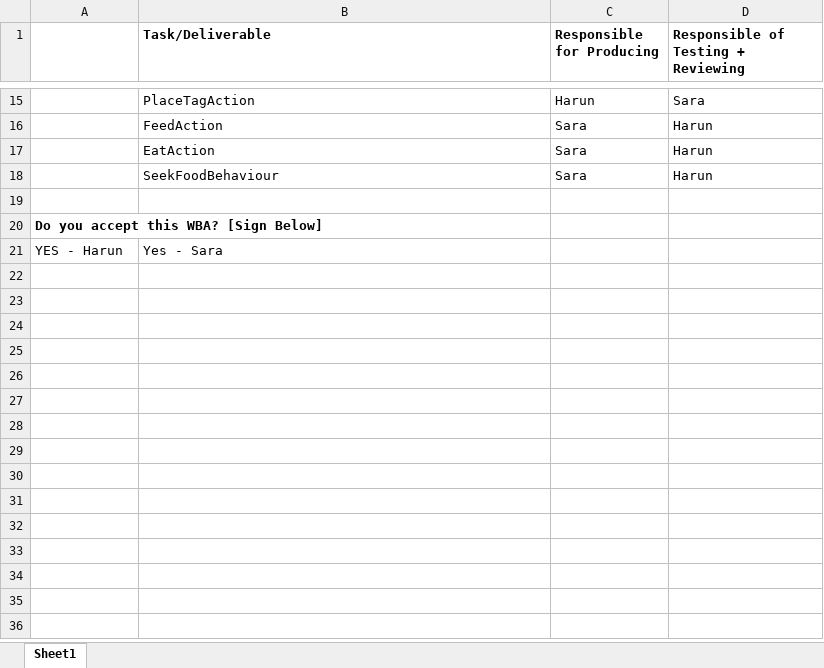
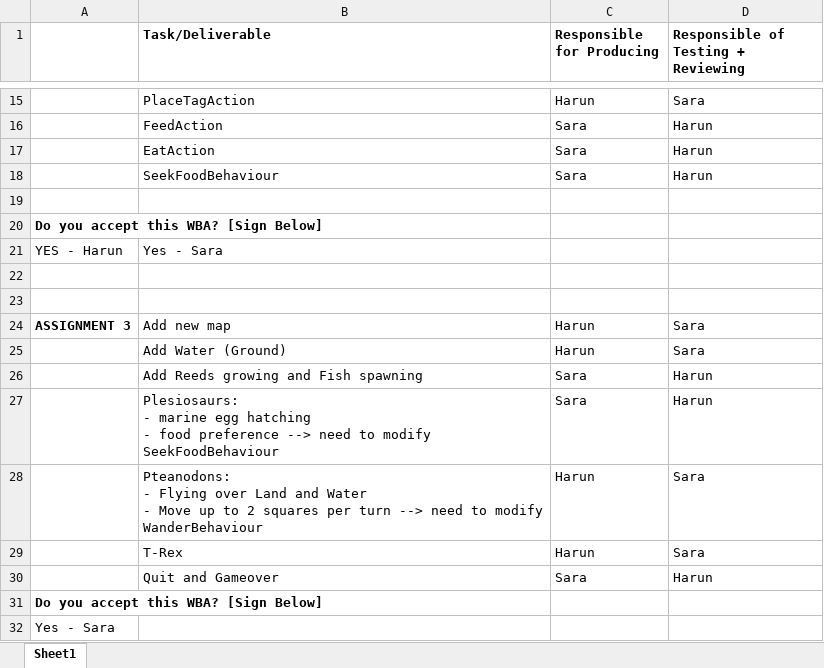
Before and after one commit to saratran/FIT2099-AssignmentProject, an Excel workbook: Design Documents/Work Breakdown Agreement.xlsx, sheet Sheet1, drawn as a sheet; only a part is shown, gaps mark what is left out; values as stored, in another font and other column widths than the file's, no borders; ↵ is a line break in a cell; the diff names each change by its address in the sheet, - before the commit and + after, or states it on an @@ line.

Commit message:
Update WBA for assignment 3

```diff
--- a/Design Documents/Work Breakdown Agreement.xlsx (sheet Sheet1)
+++ b/Design Documents/Work Breakdown Agreement.xlsx (sheet Sheet1)
+row 22: (empty)
+row 23: (empty)
+row 24: ASSIGNMENT 3 | Add new map | Harun | Sara
+row 25:  | Add Water (Ground) | Harun | Sara
+row 26:  | Add Reeds growing and Fish spawning | Sara | Harun
+row 27:  | Plesiosaurs: ↵ - marine egg hatching ↵ - food preference --> need to modify SeekFoodBehaviour | Sara | Harun
+row 28:  | Pteanodons: ↵ - Flying over Land and Water ↵ - Move up to 2 squares per turn --> need to modify WanderBehaviour | Harun | Sara
+row 29:  | T-Rex | Harun | Sara
+row 30:  | Quit and Gameover | Sara | Harun
+row 31: Do you accept this WBA? [Sign Below]
+row 32: Yes - Sara
```
